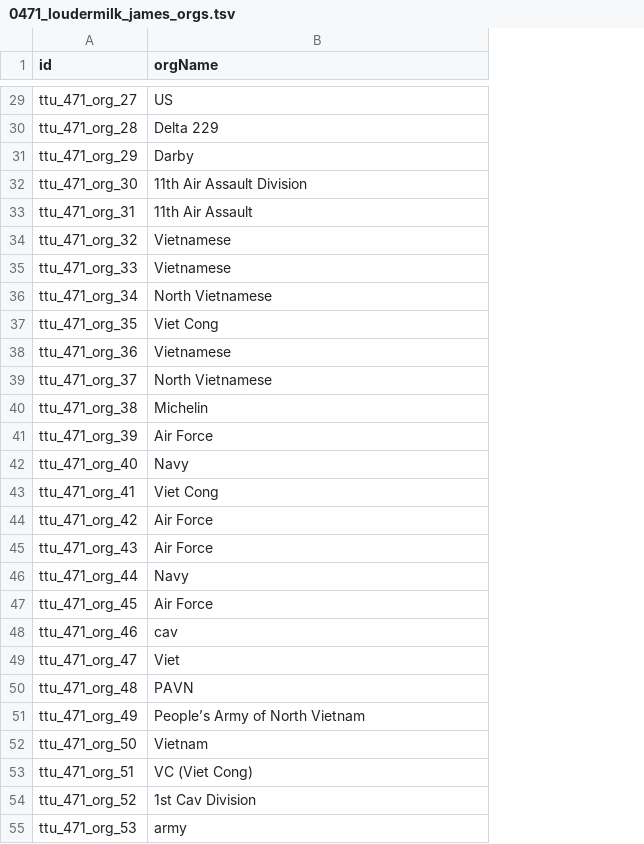
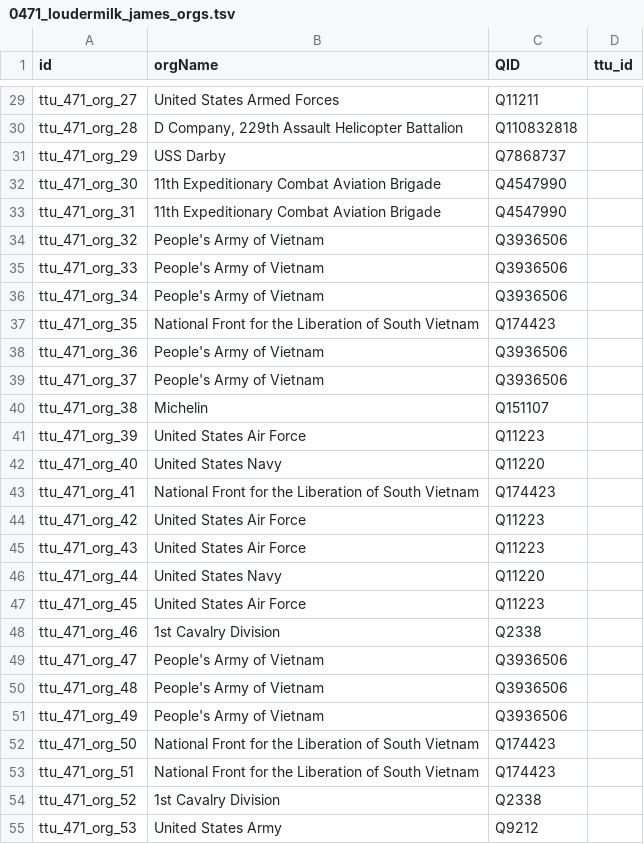
Before and after one commit to Dartmouth-Digital-History-Initiative/VNCA-Encoding, a TSV file: tsv/0471_loudermilk_james_orgs.tsv, drawn as a sheet; only a part is shown, gaps mark what is left out; the diff covers the shown part only; the diff names each change by its address in the sheet, - before the commit and + after, or states it on an @@ line.

```diff
--- a/tsv/0471_loudermilk_james_orgs.tsv
+++ b/tsv/0471_loudermilk_james_orgs.tsv
+column C (QID), rows 29-55: Q11211 | Q110832818 | Q7868737 | Q4547990 | Q4547990 | Q3936506 | Q3936506 | Q3936506 | Q174423 | Q3936506 | Q3936506 | Q151107 | Q11223 | Q11220 | Q174423 | Q11223 | Q11223 | Q11220 | Q11223 | Q2338 | Q3936506 | Q3936506 | Q3936506 | Q174423 | Q174423 | Q2338 | Q9212
+column D (ttu_id), empty
-B29 (orgName): US
+B29 (orgName): United States Armed Forces
-B30 (orgName): Delta 229
+B30 (orgName): D Company, 229th Assault Helicopter Battalion
-B31 (orgName): Darby
+B31 (orgName): USS Darby
-B32 (orgName): 11th Air Assault Division
+B32 (orgName): 11th Expeditionary Combat Aviation Brigade
-B33 (orgName): 11th Air Assault
+B33 (orgName): 11th Expeditionary Combat Aviation Brigade
-B34:B35 (orgName): Vietnamese
+B34:B35 (orgName): People's Army of Vietnam
-B36 (orgName): North Vietnamese
+B36 (orgName): People's Army of Vietnam
-B37 (orgName): Viet Cong
+B37 (orgName): National Front for the Liberation of South Vietnam
-B38 (orgName): Vietnamese
+B38 (orgName): People's Army of Vietnam
-B39 (orgName): North Vietnamese
+B39 (orgName): People's Army of Vietnam
-B41 (orgName): Air Force
+B41 (orgName): United States Air Force
-B42 (orgName): Navy
+B42 (orgName): United States Navy
-B43 (orgName): Viet Cong
+B43 (orgName): National Front for the Liberation of South Vietnam
-B44:B45 (orgName): Air Force
+B44:B45 (orgName): United States Air Force
-B46 (orgName): Navy
+B46 (orgName): United States Navy
-B47 (orgName): Air Force
+B47 (orgName): United States Air Force
-B48 (orgName): cav
+B48 (orgName): 1st Cavalry Division
-B49 (orgName): Viet
+B49 (orgName): People's Army of Vietnam
-B50 (orgName): PAVN
+B50 (orgName): People's Army of Vietnam
-B51 (orgName): People’s Army of North Vietnam
+B51 (orgName): People's Army of Vietnam
-B52 (orgName): Vietnam
+B52 (orgName): National Front for the Liberation of South Vietnam
-B53 (orgName): VC (Viet Cong)
+B53 (orgName): National Front for the Liberation of South Vietnam
-B54 (orgName): 1st Cav Division
+B54 (orgName): 1st Cavalry Division
-B55 (orgName): army
+B55 (orgName): United States Army
```
Also changed, not shown: 34 edited cells elsewhere in this file.
